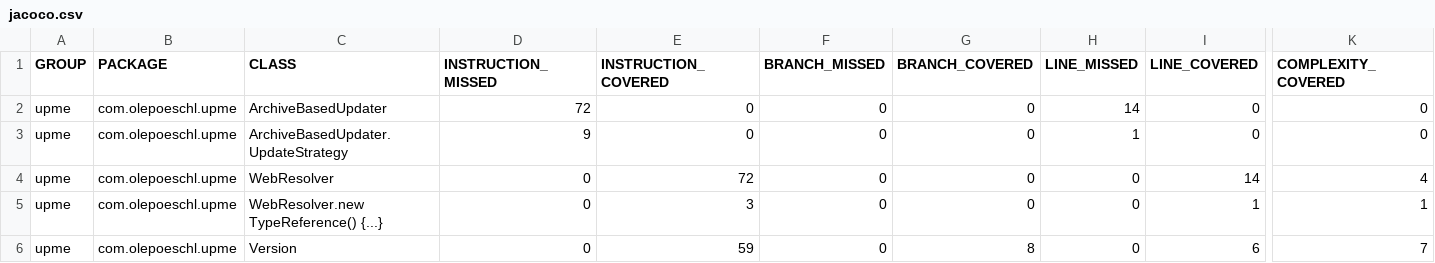
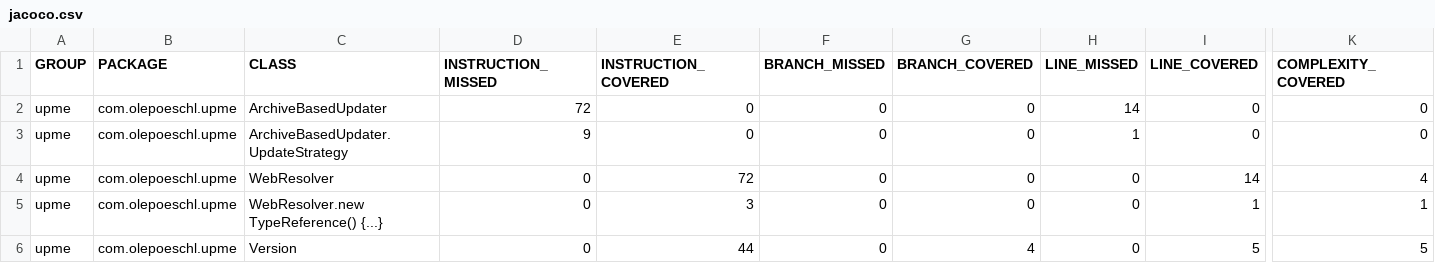
Before and after one commit to olepoeschl/Upme, a CSV file: jacoco.csv, drawn as a sheet; only a part is shown, gaps mark what is left out; the diff names each change by its address in the sheet, - before the commit and + after, or states it on an @@ line.

```diff
--- a/jacoco.csv
+++ b/jacoco.csv
-E6 (INSTRUCTION_COVERED): 59
+E6 (INSTRUCTION_COVERED): 44
-G6 (BRANCH_COVERED): 8
+G6 (BRANCH_COVERED): 4
-I6 (LINE_COVERED): 6
+I6 (LINE_COVERED): 5
-K6 (COMPLEXITY_COVERED): 7
+K6 (COMPLEXITY_COVERED): 5
```
Also changed, not shown: 9 other files.
